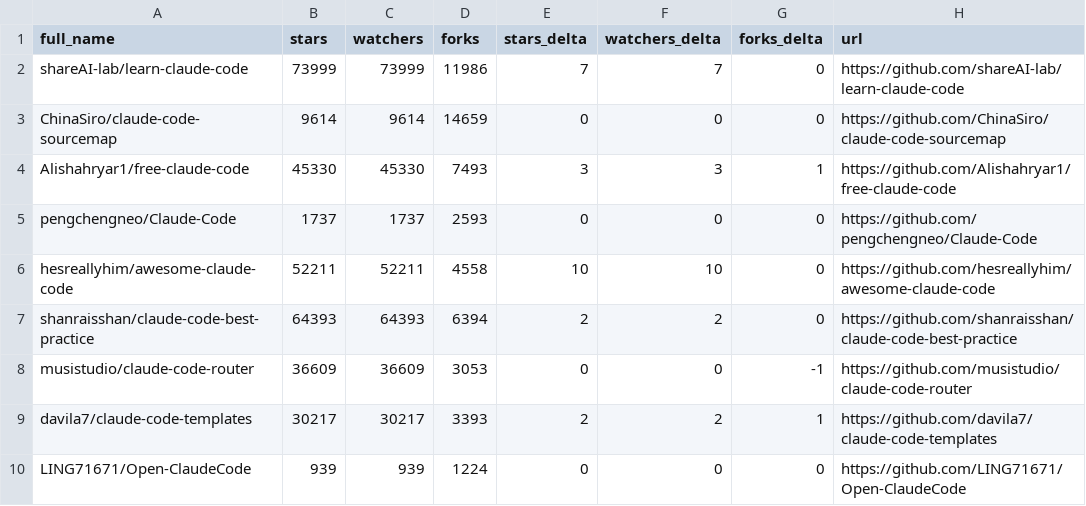
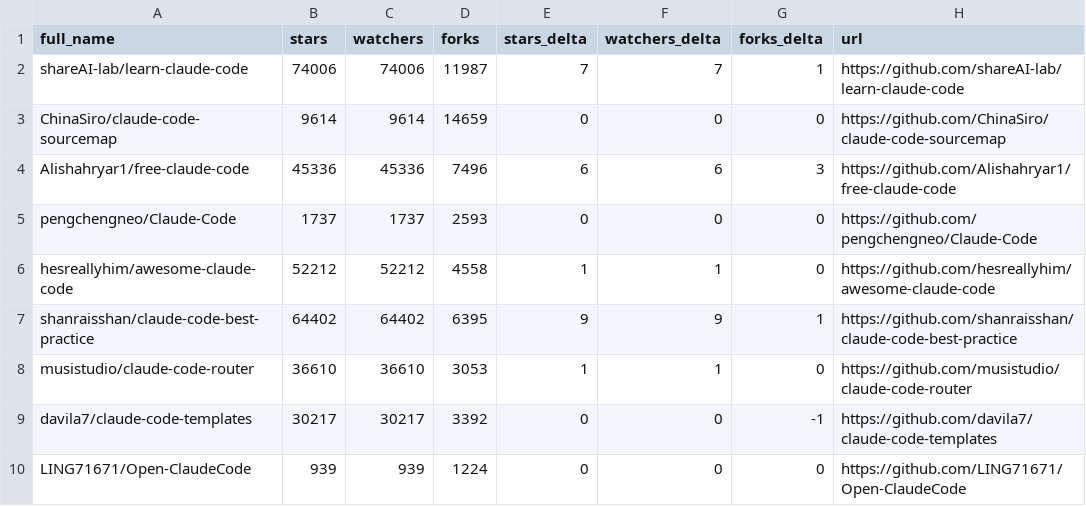
Before and after one commit to fucheng-guo-sun/awesome-claude-code, a CSV file: data/repo-ticker.csv, drawn as a sheet; only a part is shown; the diff covers the shown part only.

```diff
--- a/data/repo-ticker.csv
+++ b/data/repo-ticker.csv
@@ -1,10 +1,10 @@
 full_name,stars,watchers,forks,stars_delta,watchers_delta,forks_delta,url
-shareAI-lab/learn-claude-code,73999,73999,11986,7,7,0,https://github.com/shareAI-lab/learn-claude-code
+shareAI-lab/learn-claude-code,74006,74006,11987,7,7,1,https://github.com/shareAI-lab/learn-claude-code
 ChinaSiro/claude-code-sourcemap,9614,9614,14659,0,0,0,https://github.com/ChinaSiro/claude-code-sourcemap
-Alishahryar1/free-claude-code,45330,45330,7493,3,3,1,https://github.com/Alishahryar1/free-claude-code
+Alishahryar1/free-claude-code,45336,45336,7496,6,6,3,https://github.com/Alishahryar1/free-claude-code
 pengchengneo/Claude-Code,1737,1737,2593,0,0,0,https://github.com/pengchengneo/Claude-Code
-hesreallyhim/awesome-claude-code,52211,52211,4558,10,10,0,https://github.com/hesreallyhim/awesome-claude-code
-shanraisshan/claude-code-best-practice,64393,64393,6394,2,2,0,https://github.com/shanraisshan/claude-code-best-practice
-musistudio/claude-code-router,36609,36609,3053,0,0,-1,https://github.com/musistudio/claude-code-router
-davila7/claude-code-templates,30217,30217,3393,2,2,1,https://github.com/davila7/claude-code-templates
+hesreallyhim/awesome-claude-code,52212,52212,4558,1,1,0,https://github.com/hesreallyhim/awesome-claude-code
+shanraisshan/claude-code-best-practice,64402,64402,6395,9,9,1,https://github.com/shanraisshan/claude-code-best-practice
+musistudio/claude-code-router,36610,36610,3053,1,1,0,https://github.com/musistudio/claude-code-router
+davila7/claude-code-templates,30217,30217,3392,0,0,-1,https://github.com/davila7/claude-code-templates
 LING71671/Open-ClaudeCode,939,939,1224,0,0,0,https://github.com/LING71671/Open-ClaudeCode
```
Also changed, not shown: 3 added rows, 3 removed rows, 2 moved rows and 115 edited cells elsewhere in this file, 2 other files.
